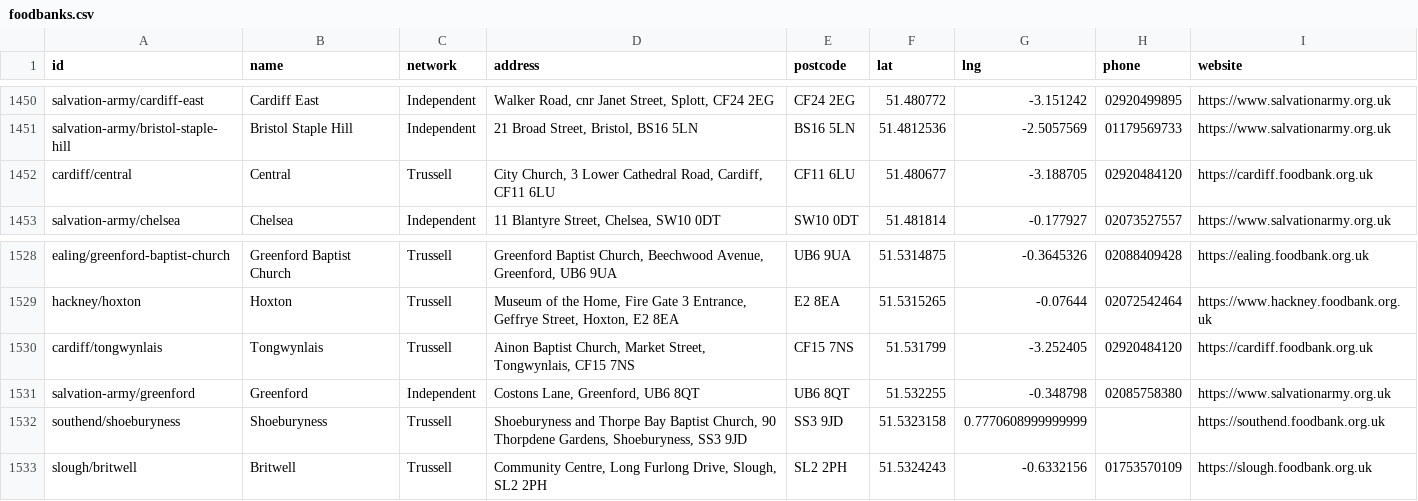
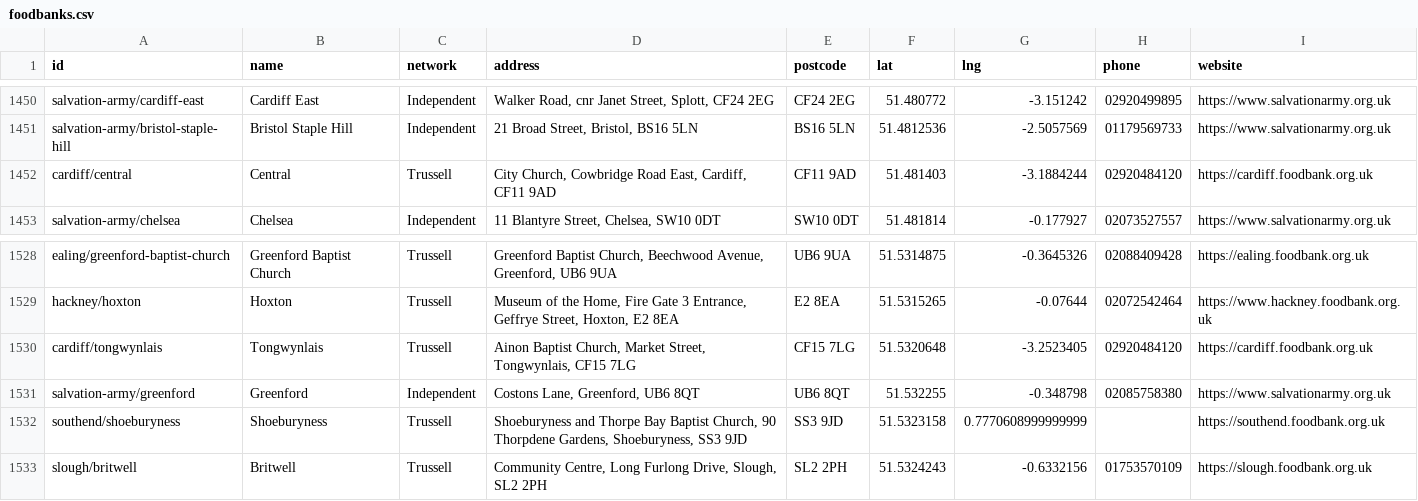
Before and after one commit to Postcode-economics/find-your-food-bank, a CSV file: export/foodbanks.csv, drawn as a sheet; only a part is shown, gaps mark what is left out.

```diff
--- a/export/foodbanks.csv
+++ b/export/foodbanks.csv
@@ -1451,3 +1451,3 @@ salvation-army/cardiff-east,Cardiff East,Independent,"Walker Road, cnr Janet Str
 salvation-army/bristol-staple-hill,Bristol Staple Hill,Independent,"21 Broad Street, Bristol, BS16 5LN",BS16 5LN,51.4812536,-2.5057569,01179569733,https://www.salvationarmy.org.uk
-cardiff/central,Central,Trussell,"City Church, 3 Lower Cathedral Road, Cardiff, CF11 6LU",CF11 6LU,51.480677,-3.188705,02920484120,https://cardiff.foodbank.org.uk
+cardiff/central,Central,Trussell,"City Church, Cowbridge Road East, Cardiff, CF11 9AD",CF11 9AD,51.481403,-3.1884244,02920484120,https://cardiff.foodbank.org.uk
 salvation-army/chelsea,Chelsea,Independent,"11 Blantyre Street, Chelsea, SW10 0DT",SW10 0DT,51.481814,-0.177927,02073527557,https://www.salvationarmy.org.uk
@@ -1529,3 +1529,3 @@ ealing/greenford-baptist-church,Greenford Baptist Church,Trussell,"Greenford Bap
 hackney/hoxton,Hoxton,Trussell,"Museum of the Home, Fire Gate 3 Entrance, Geffrye Street, Hoxton, E2 8EA",E2 8EA,51.5315265,-0.07644,02072542464,https://www.hackney.foodbank.org.uk
-cardiff/tongwynlais,Tongwynlais,Trussell,"Ainon Baptist Church, Market Street, Tongwynlais, CF15 7NS",CF15 7NS,51.531799,-3.252405,02920484120,https://cardiff.foodbank.org.uk
+cardiff/tongwynlais,Tongwynlais,Trussell,"Ainon Baptist Church, Market Street, Tongwynlais, CF15 7LG",CF15 7LG,51.5320648,-3.2523405,02920484120,https://cardiff.foodbank.org.uk
 salvation-army/greenford,Greenford ,Independent,"Costons Lane, Greenford, UB6 8QT",UB6 8QT,51.532255,-0.348798,02085758380,https://www.salvationarmy.org.uk
```
Also changed, not shown: export/warmspaces.csv, 13 other files.
